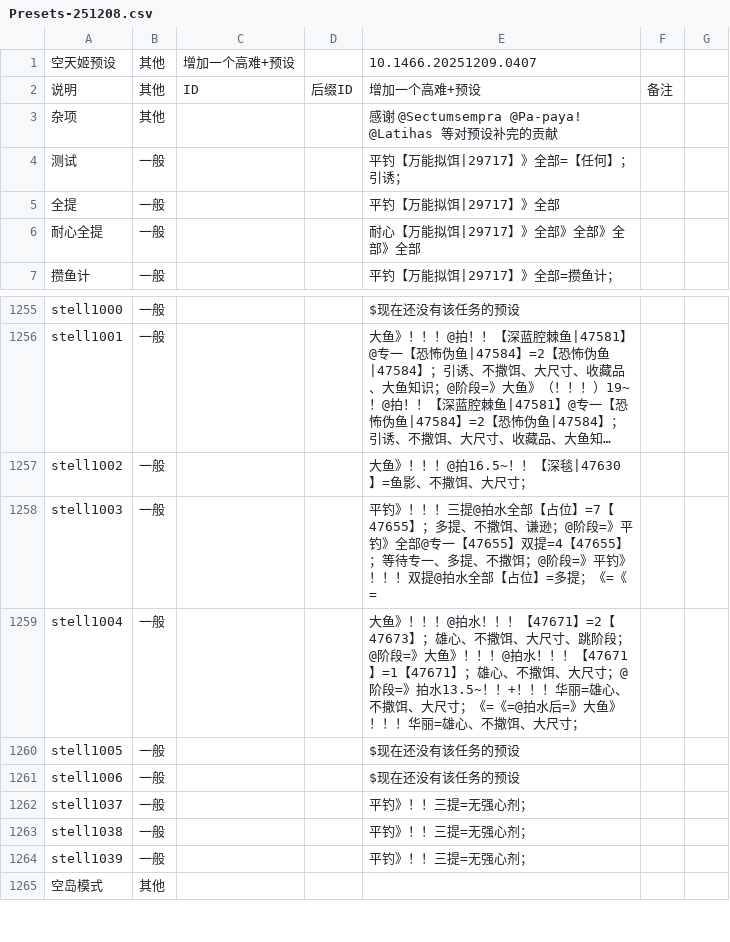
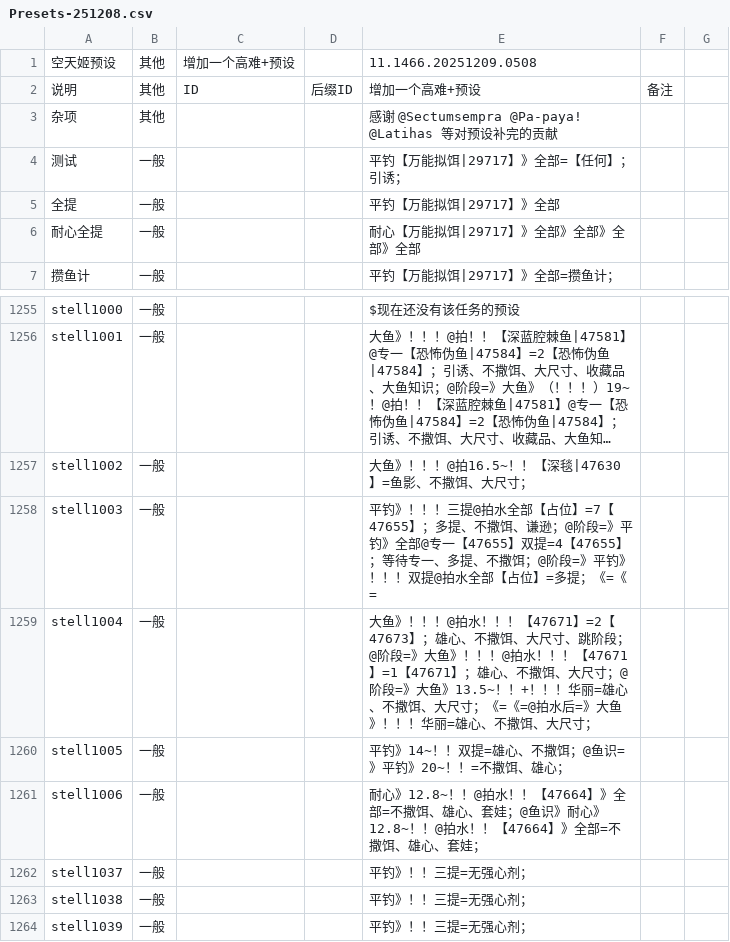
Before and after one commit to BlackCleaverLoli/MissFisher, a CSV file: Preset/Presets-251208.csv, drawn as a sheet; only a part is shown, gaps mark what is left out; the shorter side is filled out with more unchanged rows; long unchanged cells end in ….

Commit message:
Update Presets-251208.csv

```diff
--- a/Preset/Presets-251208.csv
+++ b/Preset/Presets-251208.csv
@@ -1,2 +1,2 @@
-空天姬预设,其他,增加一个高难+预设,,10.1466.20251209.0407,
+空天姬预设,其他,增加一个高难+预设,,11.1466.20251209.0508,
 说明,其他,ID,后缀ID,增加一个高难+预设,备注
@@ -1258,5 +1258,5 @@ stell1002,一般,,,大鱼》！！！@拍16.5~！！【深毯|47630】=鱼影、
 stell1003,一般,,,平钓》！！！三提@拍水全部【占位】=7【47655】；多提、不撒饵、谦逊；@阶段=》平钓》全部@专一【47655】双提=4【47655】；等待专一、多提、不撒饵；@阶段=》平钓》！！！双提@拍水全部【占位】=多提；《=《=,
-stell1004,一般,,,大鱼》！！！@拍水！！！【47671】=2【47673】；雄心、不撒饵、大尺寸、跳阶段；@阶段=》大鱼》！！！@拍水！！！【47671】=1【47671】；雄心、不撒饵、大尺寸；@阶段=》拍水13.5~！！+！！！华丽=雄心、不撒饵、大尺寸；《=《=@拍水后=》大鱼》！！！华丽=雄心、不撒饵、大尺寸；,
-stell1005,一般,,,$现在还没有该任务的预设,
-stell1006,一般,,,$现在还没有该任务的预设,
+stell1004,一般,,,大鱼》！！！@拍水！！！【47671】=2【47673】；雄心、不撒饵、大尺寸、跳阶段；@阶段=》大鱼》！！！@拍水！！！【47671】=1【47671】；雄心、不撒饵、大尺寸；@阶段=》大鱼》13.5~！！+！！！华丽=雄心、不撒饵、大尺寸；《=《=@拍水后=》大鱼》！！！华丽=雄心、不撒饵、大尺寸；,
+stell1005,一般,,,平钓》14~！！双提=雄心、不撒饵；@鱼识=》平钓》20~！！=不撒饵、雄心；,
+stell1006,一般,,,耐心》12.8~！！@拍水！！【47664】》全部=不撒饵、雄心、套娃；@鱼识》耐心》12.8~！！@拍水！！【47664】》全部=不撒饵、雄心、套娃；,
 stell1037,一般,,,平钓》！！三提=无强心剂；,
```
